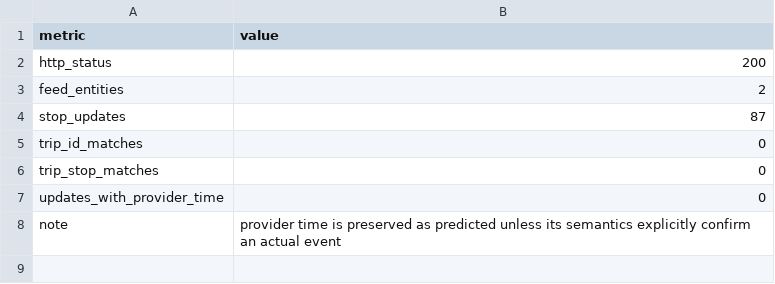
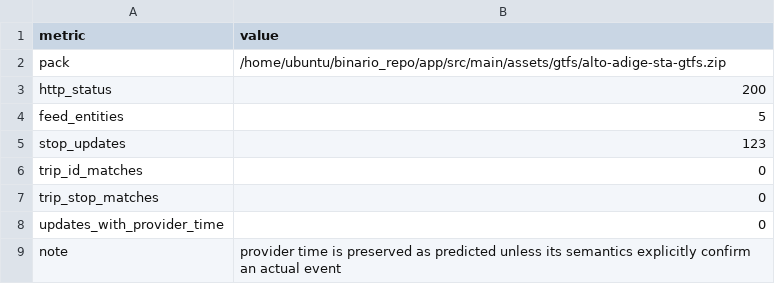
Before and after one commit to fz1101hub/binario, a CSV file: docs/data-sources/sta_realtime_matching_2026-08-15.csv, drawn as a sheet.

Commit message:
data: refresh STA GTFS pack from official endpoint

```diff
--- a/docs/data-sources/sta_realtime_matching_2026-08-15.csv
+++ b/docs/data-sources/sta_realtime_matching_2026-08-15.csv
@@ -1,5 +1,6 @@
 metric,value
+pack,/home/ubuntu/binario_repo/app/src/main/assets/gtfs/alto-adige-sta-gtfs.zip
 http_status,200
-feed_entities,2
-stop_updates,87
+feed_entities,5
+stop_updates,123
 trip_id_matches,0
```
Also changed, not shown: 5 other files.
